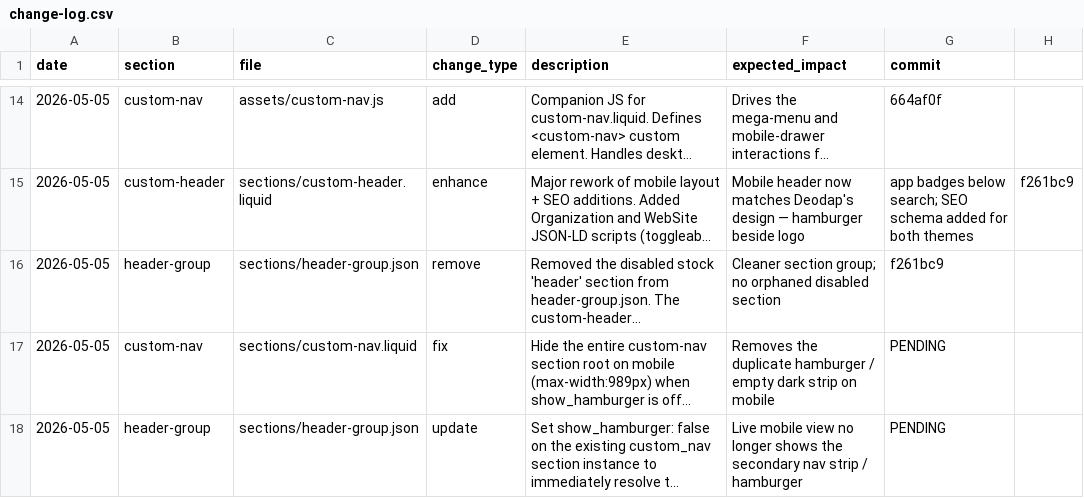
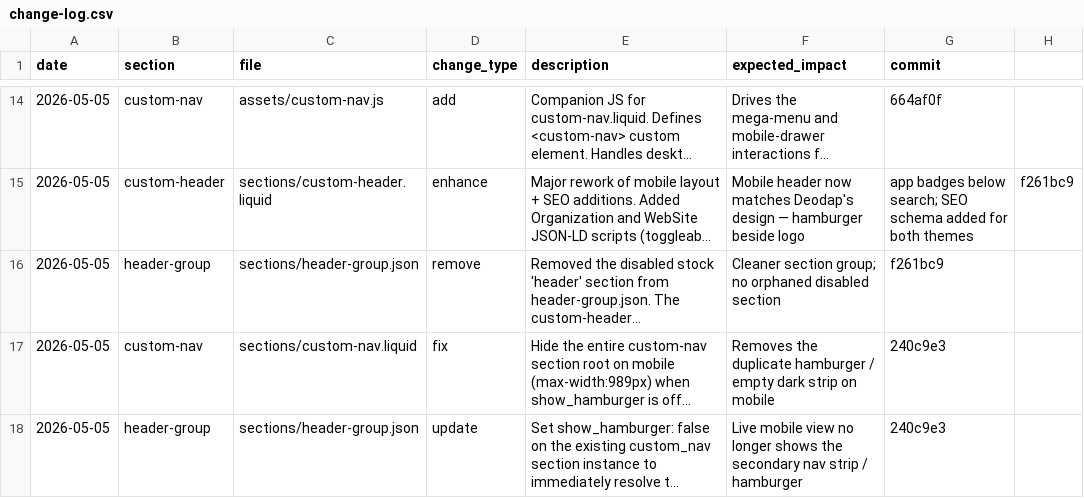
Before and after one commit to Aashutosh1632/Ambiw-Dawn, a CSV file: change-log.csv, drawn as a sheet; only a part is shown, gaps mark what is left out; long unchanged cells end in …; the diff names each change by its address in the sheet, - before the commit and + after, or states it on an @@ line.

Commit message:
Update change-log with hamburger-removal commit SHA

```diff
--- a/change-log.csv
+++ b/change-log.csv
-G17:G18 (commit): PENDING
+G17:G18 (commit): 240c9e3
```
